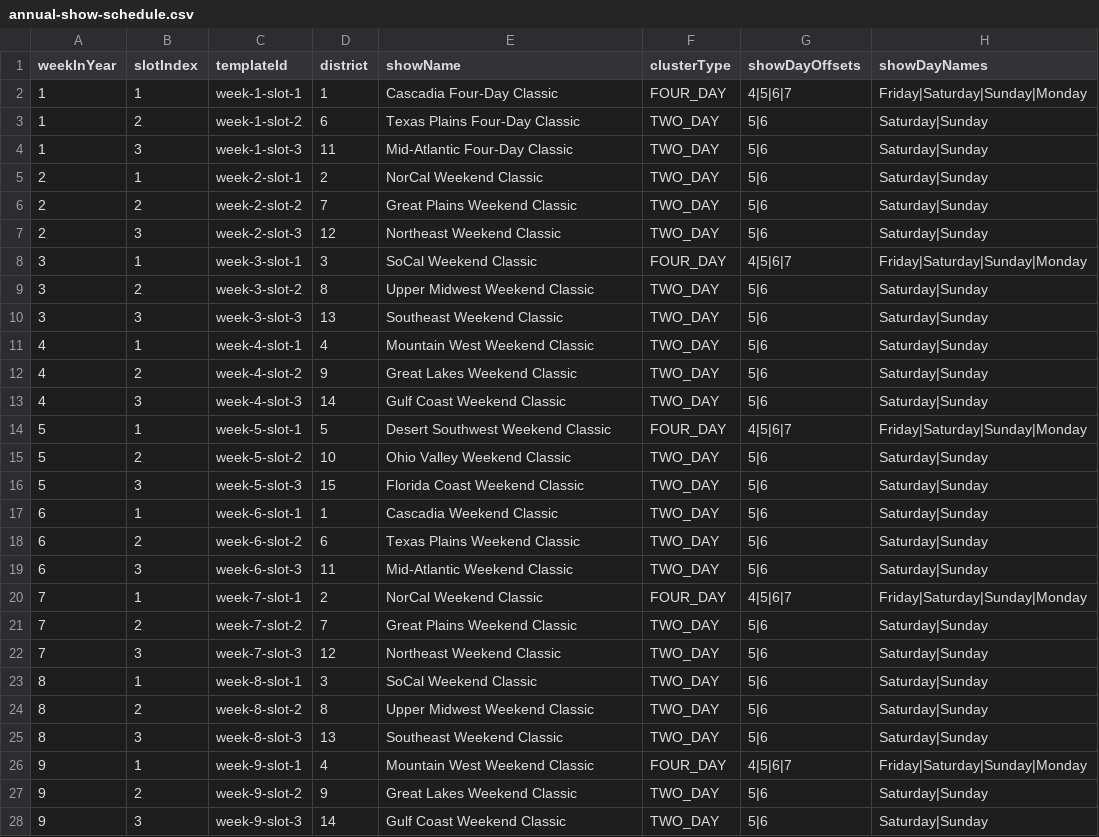
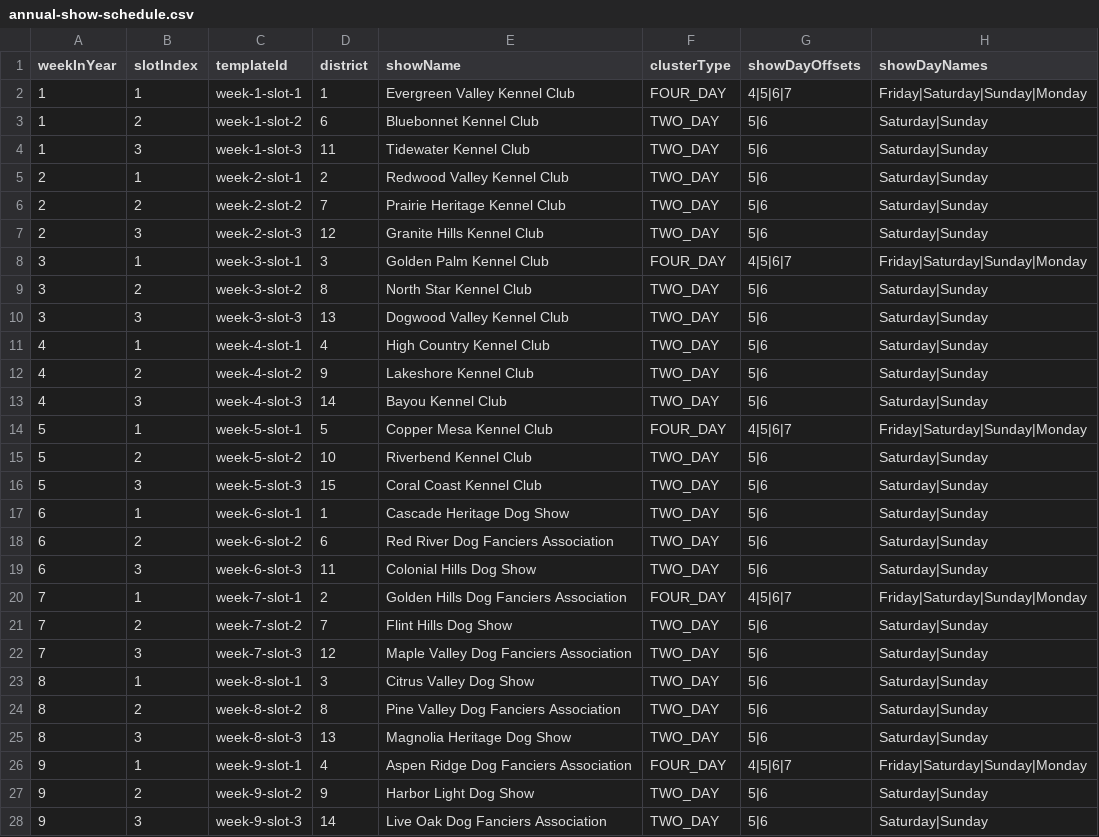
Before and after one commit to JD-JD-DD/ShowRingGame, a CSV file: docs/annual-show-schedule.csv, drawn as a sheet; only a part is shown; the diff covers the shown part only; the diff names each change by its address in the sheet, - before the commit and + after, or states it on an @@ line.

Commit message:
modify: change annual-show-schedule.csv to new names

```diff
--- a/docs/annual-show-schedule.csv
+++ b/docs/annual-show-schedule.csv
-E2 (showName): Cascadia Four-Day Classic
+E2 (showName): Evergreen Valley Kennel Club
-E3 (showName): Texas Plains Four-Day Classic
+E3 (showName): Bluebonnet Kennel Club
-E4 (showName): Mid-Atlantic Four-Day Classic
+E4 (showName): Tidewater Kennel Club
-E5 (showName): NorCal Weekend Classic
+E5 (showName): Redwood Valley Kennel Club
-E6 (showName): Great Plains Weekend Classic
+E6 (showName): Prairie Heritage Kennel Club
-E7 (showName): Northeast Weekend Classic
+E7 (showName): Granite Hills Kennel Club
-E8 (showName): SoCal Weekend Classic
+E8 (showName): Golden Palm Kennel Club
-E9 (showName): Upper Midwest Weekend Classic
+E9 (showName): North Star Kennel Club
-E10 (showName): Southeast Weekend Classic
+E10 (showName): Dogwood Valley Kennel Club
-E11 (showName): Mountain West Weekend Classic
+E11 (showName): High Country Kennel Club
-E12 (showName): Great Lakes Weekend Classic
+E12 (showName): Lakeshore Kennel Club
-E13 (showName): Gulf Coast Weekend Classic
+E13 (showName): Bayou Kennel Club
-E14 (showName): Desert Southwest Weekend Classic
+E14 (showName): Copper Mesa Kennel Club
-E15 (showName): Ohio Valley Weekend Classic
+E15 (showName): Riverbend Kennel Club
-E16 (showName): Florida Coast Weekend Classic
+E16 (showName): Coral Coast Kennel Club
-E17 (showName): Cascadia Weekend Classic
+E17 (showName): Cascade Heritage Dog Show
-E18 (showName): Texas Plains Weekend Classic
+E18 (showName): Red River Dog Fanciers Association
-E19 (showName): Mid-Atlantic Weekend Classic
+E19 (showName): Colonial Hills Dog Show
-E20 (showName): NorCal Weekend Classic
+E20 (showName): Golden Hills Dog Fanciers Association
-E21 (showName): Great Plains Weekend Classic
+E21 (showName): Flint Hills Dog Show
-E22 (showName): Northeast Weekend Classic
+E22 (showName): Maple Valley Dog Fanciers Association
-E23 (showName): SoCal Weekend Classic
+E23 (showName): Citrus Valley Dog Show
-E24 (showName): Upper Midwest Weekend Classic
+E24 (showName): Pine Valley Dog Fanciers Association
-E25 (showName): Southeast Weekend Classic
+E25 (showName): Magnolia Heritage Dog Show
-E26 (showName): Mountain West Weekend Classic
+E26 (showName): Aspen Ridge Dog Fanciers Association
-E27 (showName): Great Lakes Weekend Classic
+E27 (showName): Harbor Light Dog Show
-E28 (showName): Gulf Coast Weekend Classic
+E28 (showName): Live Oak Dog Fanciers Association
```
Also changed, not shown: 126 edited cells elsewhere in this file, 1 other file.
